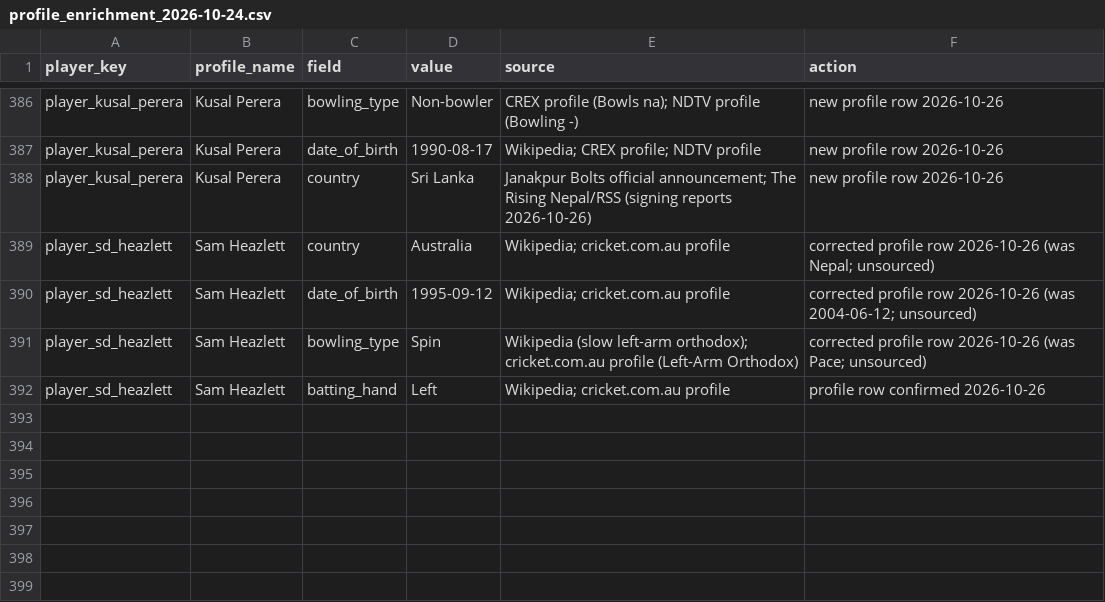
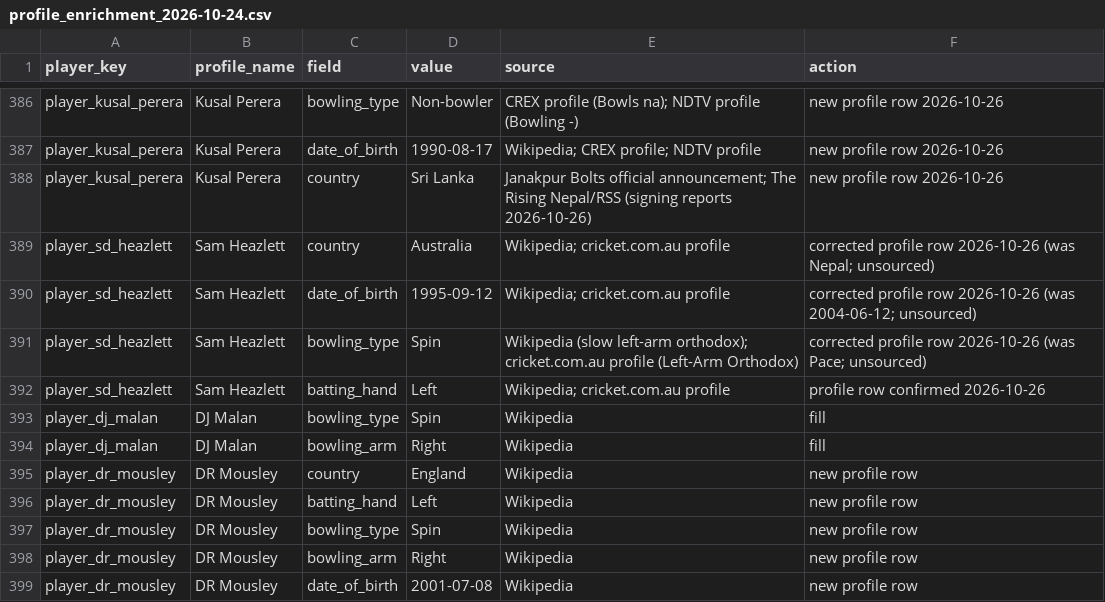
Before and after one commit to Dikshant-Neupane/CricNepal, a CSV file: data/player_profiles/profile_enrichment_2026-10-24.csv, drawn as a sheet; only a part is shown, gaps mark what is left out; the diff names each change by its address in the sheet, - before the commit and + after, or states it on an @@ line.

Commit message:
feat: add Dawid Malan and Dan Mousley to the Season 3 player master — Chitwan's emergency England signings after the PCB NOC hold kept its Pakistanis out of Match 2, verified by OnlineKhabar 27 Oct and the Match 2 scorecard; Malan (npl_experienced, bat index 0.9975) and Mousley (external_pro, bat index 0.9247); count pins re-armed 146 to 148, Chitwan 17 to 19; frozen prediction log untouched

```diff
--- a/data/player_profiles/profile_enrichment_2026-10-24.csv
+++ b/data/player_profiles/profile_enrichment_2026-10-24.csv
+row 393: player_dj_malan | DJ Malan | bowling_type | Spin | Wikipedia | fill
+row 394: player_dj_malan | DJ Malan | bowling_arm | Right | Wikipedia | fill
+row 395: player_dr_mousley | DR Mousley | country | England | Wikipedia | new profile row
+row 396: player_dr_mousley | DR Mousley | batting_hand | Left | Wikipedia | new profile row
+row 397: player_dr_mousley | DR Mousley | bowling_type | Spin | Wikipedia | new profile row
+row 398: player_dr_mousley | DR Mousley | bowling_arm | Right | Wikipedia | new profile row
+row 399: player_dr_mousley | DR Mousley | date_of_birth | 2001-07-08 | Wikipedia | new profile row
```
Also changed, not shown: data/player_profiles/enriched_players_20260521.csv, data/player_rosters/npl_player_rosters_canonical.csv, 6 other files.
